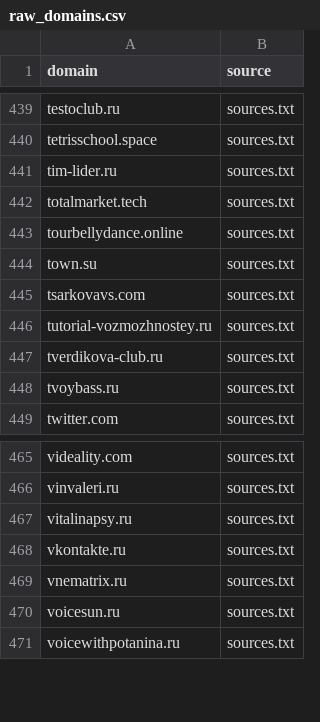
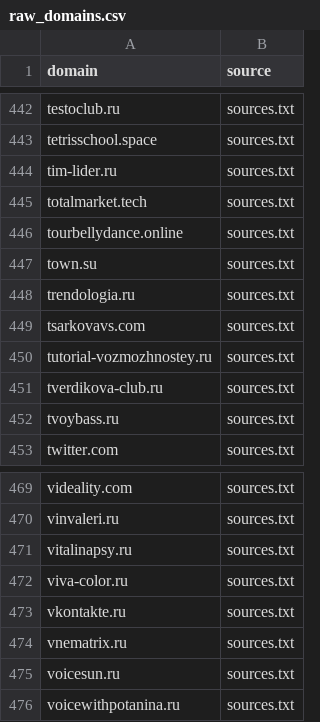
Before and after one commit to xlollypop22/rf-online-schools-registry., a CSV file: data/raw_domains.csv, drawn as a sheet; only a part is shown, gaps mark what is left out; the diff covers the shown part only; the diff names each change by its address in the sheet, - before the commit and + after, or states it on an @@ line.

```diff
--- a/data/raw_domains.csv
+++ b/data/raw_domains.csv
+row 448: trendologia.ru | sources.txt
+row 472: viva-color.ru | sources.txt
```
Also changed, not shown: 4 added rows and 1 removed row elsewhere in this file, data/registry_enriched.csv, data/registry_final.csv.
